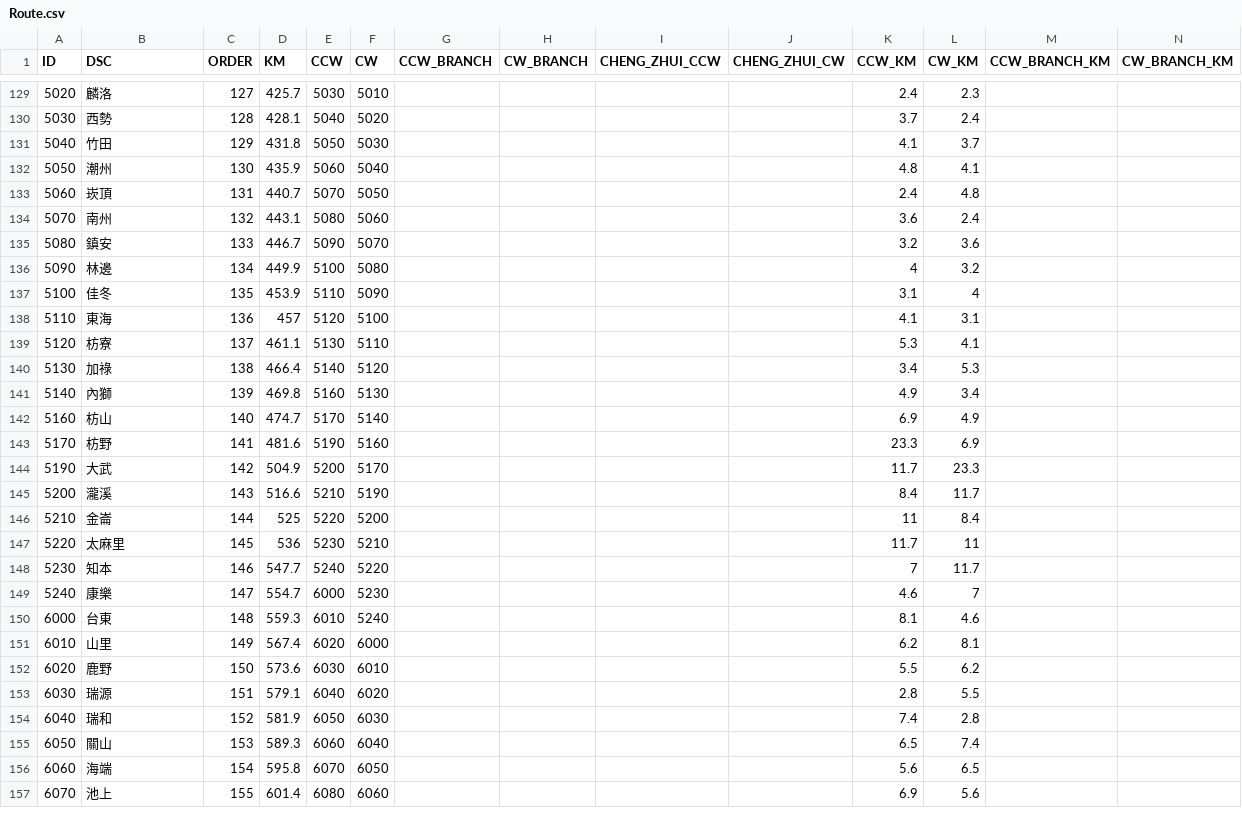
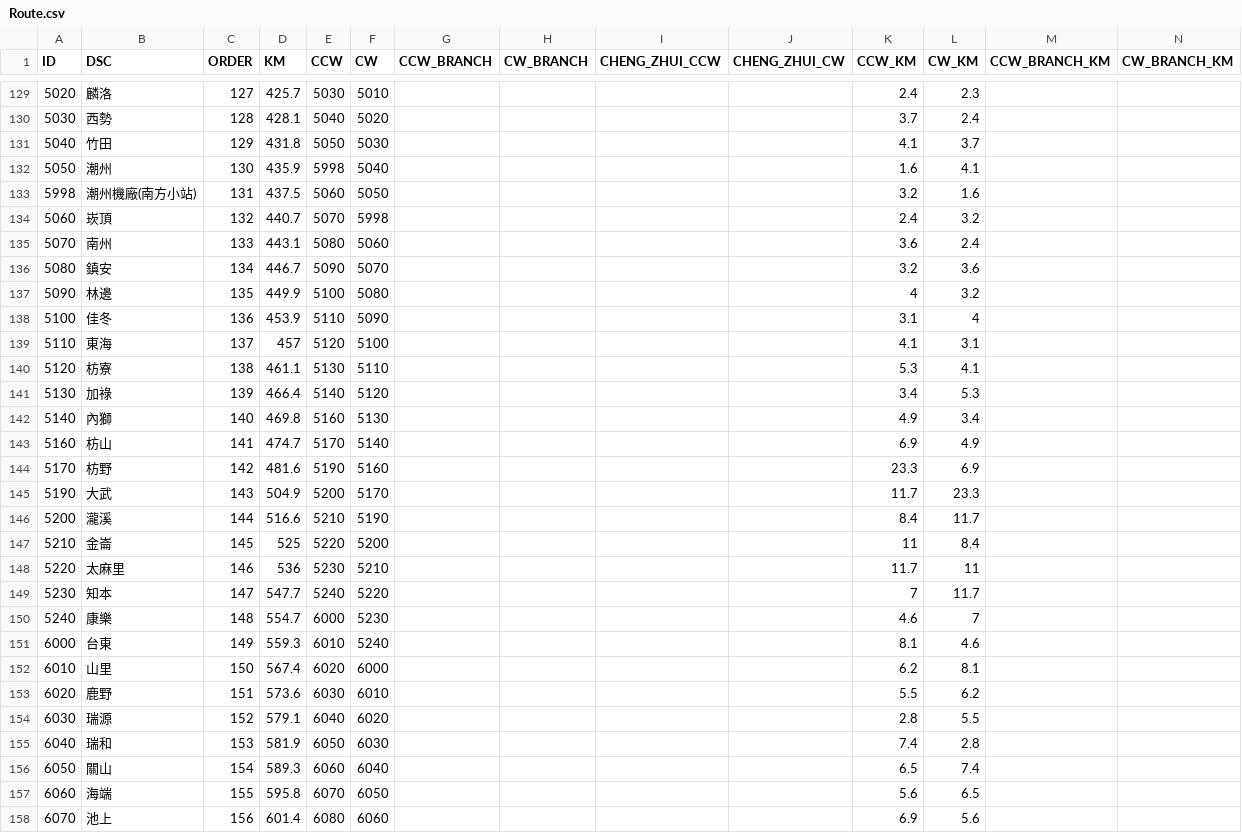
Before and after one commit to billy1125/TRA_time_space_diagram, a CSV file: CSV/Route.csv, drawn as a sheet; only a part is shown, gaps mark what is left out; addresses are those after the commit; rows hold the shown columns only; the diff covers the shown part only; the diff names each change by its address in the sheet, - before the commit and + after, or states it on an @@ line.

```diff
--- a/CSV/Route.csv
+++ b/CSV/Route.csv
-E132 (CCW): 5060
+E132 (CCW): 5998
-K132 (CCW_KM): 4.8
+K132 (CCW_KM): 1.6
+row 133: 5998 | 潮州機廠(南方小站) | 131 | 437.5 | 5060 | 5050 |  |  |  |  | 3.2 | 1.6
-C134 (ORDER): 131
+C134 (ORDER): 132
-F134 (CW): 5050
+F134 (CW): 5998
-L134 (CW_KM): 4.8
+L134 (CW_KM): 3.2
-C135 (ORDER): 132
+C135 (ORDER): 133
-C136 (ORDER): 133
+C136 (ORDER): 134
-C137 (ORDER): 134
+C137 (ORDER): 135
-C138 (ORDER): 135
+C138 (ORDER): 136
-C139 (ORDER): 136
+C139 (ORDER): 137
-C140 (ORDER): 137
+C140 (ORDER): 138
-C141 (ORDER): 138
+C141 (ORDER): 139
-C142 (ORDER): 139
+C142 (ORDER): 140
-C143 (ORDER): 140
+C143 (ORDER): 141
-C144 (ORDER): 141
+C144 (ORDER): 142
-C145 (ORDER): 142
+C145 (ORDER): 143
-C146 (ORDER): 143
+C146 (ORDER): 144
-C147 (ORDER): 144
+C147 (ORDER): 145
-C148 (ORDER): 145
+C148 (ORDER): 146
-C149 (ORDER): 146
+C149 (ORDER): 147
-C150 (ORDER): 147
+C150 (ORDER): 148
-C151 (ORDER): 148
+C151 (ORDER): 149
-C152 (ORDER): 149
+C152 (ORDER): 150
-C153 (ORDER): 150
+C153 (ORDER): 151
-C154 (ORDER): 151
+C154 (ORDER): 152
-C155 (ORDER): 152
+C155 (ORDER): 153
-C156 (ORDER): 153
+C156 (ORDER): 154
-C157 (ORDER): 154
+C157 (ORDER): 155
-C158 (ORDER): 155
+C158 (ORDER): 156
```
Also changed, not shown: 56 edited cells elsewhere in this file, CSV/CarKind.csv, CSV/SVG_Y_Axis.csv, 2 other files.
